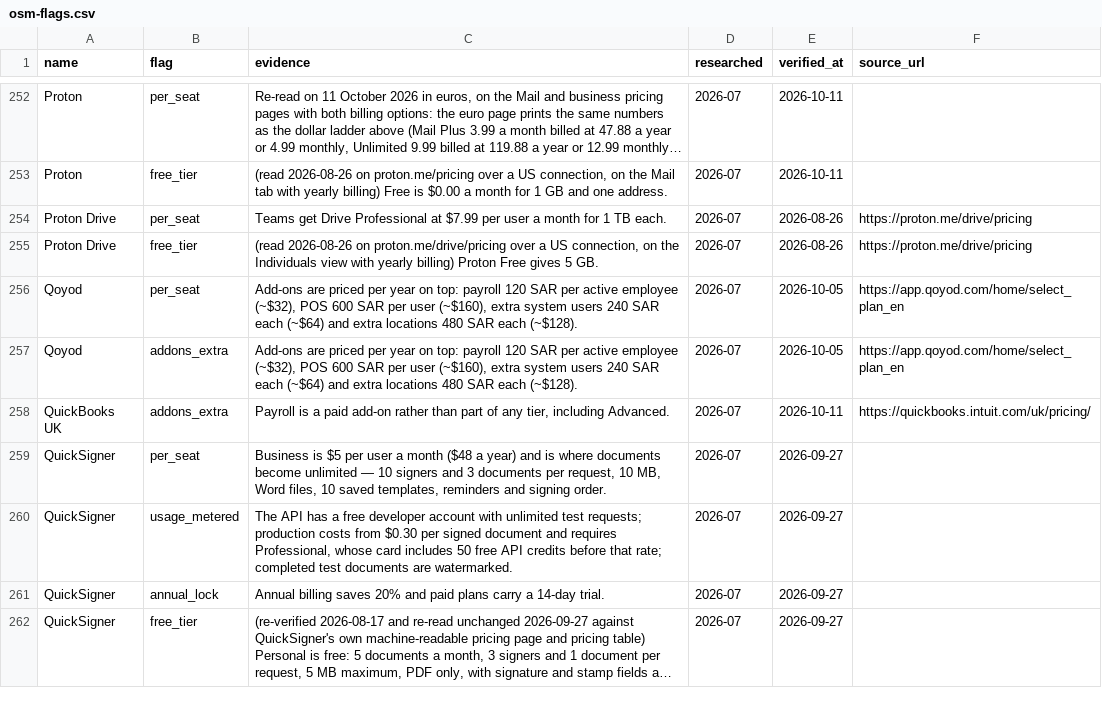
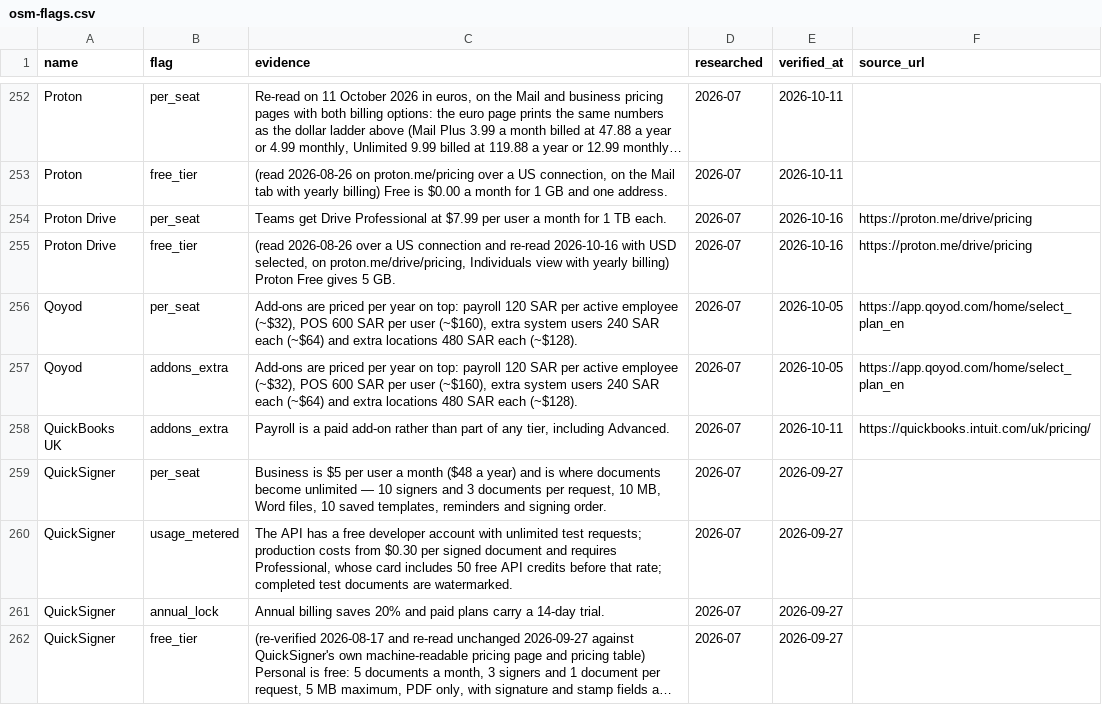
Before and after one commit to NewBegin-gif/officesoftwaremarketplace, a CSV file: data/osm-flags.csv, drawn as a sheet; only a part is shown, gaps mark what is left out; long unchanged cells end in …; the diff names each change by its address in the sheet, - before the commit and + after, or states it on an @@ line.

```diff
--- a/data/osm-flags.csv
+++ b/data/osm-flags.csv
-E254:E255 (verified_at): 2026-08-26
+E254:E255 (verified_at): 2026-10-16
-C255 (evidence): (read 2026-08-26 on proton.me/drive/pricing over a US connection, on the Individuals view…
+C255 (evidence): (read 2026-08-26 over a US connection and re-read 2026-10-16 with USD selected, on proton.me/drive/pricing, Individuals view…
```
Also changed, not shown: data/osm-tools.csv, 2 other files.
